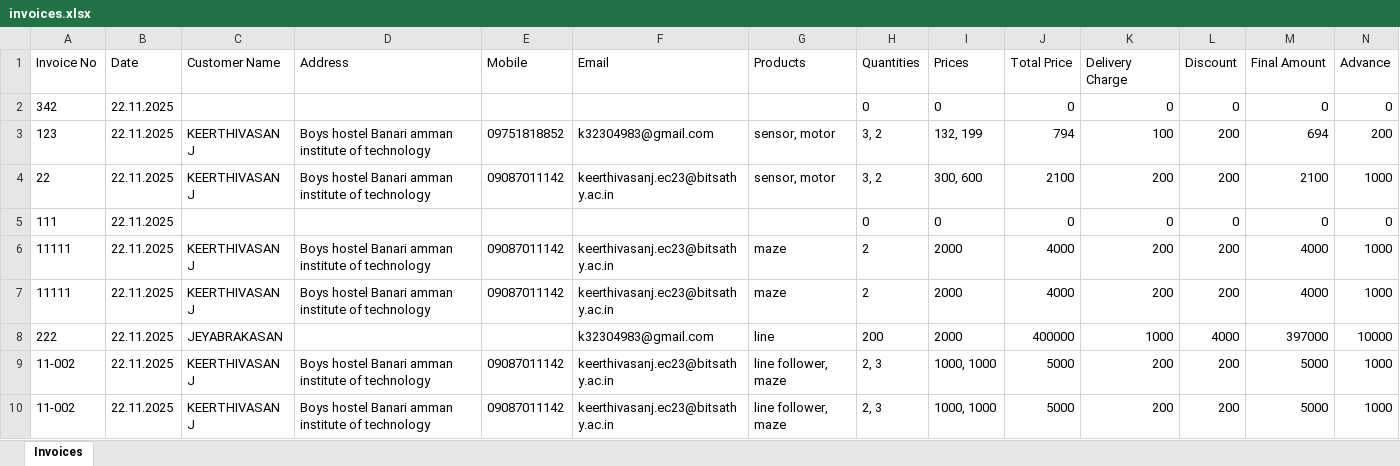
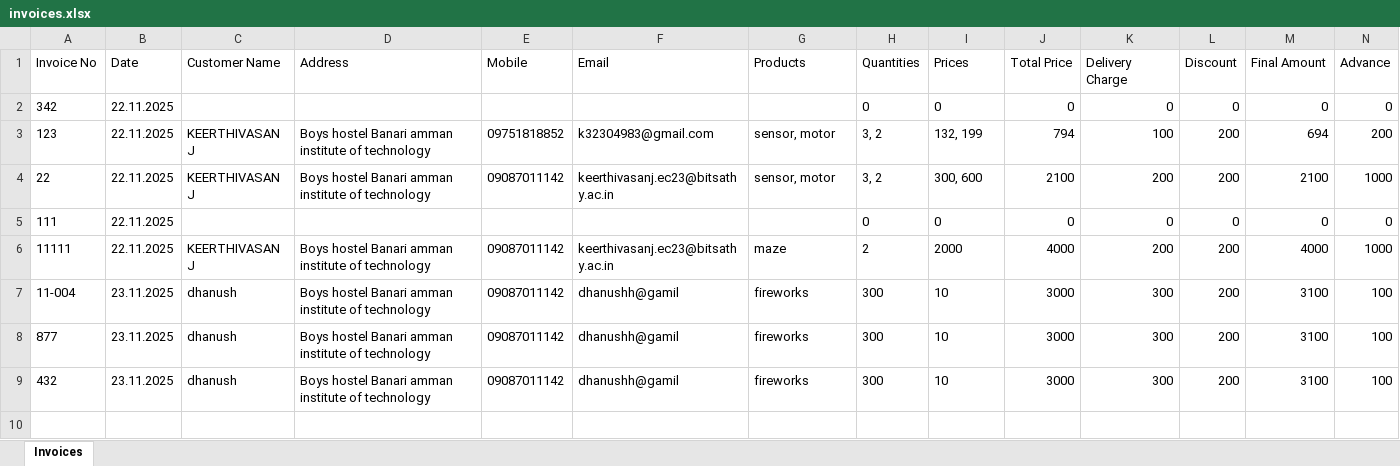
Before and after one commit to KEERTHIVASAN-1/billing-system, an Excel workbook: server/invoices.xlsx, sheet Invoices, drawn as a sheet; only a part is shown; values as stored, in another font and other column widths than the file's, no borders; removed rows and columns are numbered as before the commit, all else as after; rows hold the shown columns only; the diff names each change by its address in the sheet, - before the commit and + after, or states it on an @@ line.

```diff
--- a/server/invoices.xlsx (sheet Invoices)
+++ b/server/invoices.xlsx (sheet Invoices)
-row 7: 11111 | 22.11.2025 | KEERTHIVASAN J | Boys hostel Banari amman institute of technology | 09087011142 | keerthivasanj.ec23@bitsathy.ac.in | maze | 2 | 2000 | 4000 | 200 | 200 | 4000 | 1000
-row 8: 222 | 22.11.2025 | JEYABRAKASAN |  |  | k32304983@gmail.com | line | 200 | 2000 | 400000 | 1000 | 4000 | 397000 | 10000
-row 9: 11-002 | 22.11.2025 | KEERTHIVASAN J | Boys hostel Banari amman institute of technology | 09087011142 | keerthivasanj.ec23@bitsathy.ac.in | line follower, maze | 2, 3 | 1000, 1000 | 5000 | 200 | 200 | 5000 | 1000
-row 10: 11-002 | 22.11.2025 | KEERTHIVASAN J | Boys hostel Banari amman institute of technology | 09087011142 | keerthivasanj.ec23@bitsathy.ac.in | line follower, maze | 2, 3 | 1000, 1000 | 5000 | 200 | 200 | 5000 | 1000
+row 7: 11-004 | 23.11.2025 | dhanush | Boys hostel Banari amman institute of technology | 09087011142 | dhanushh@gamil | fireworks | 300 | 10 | 3000 | 300 | 200 | 3100 | 100
+row 8: 877 | 23.11.2025 | dhanush | Boys hostel Banari amman institute of technology | 09087011142 | dhanushh@gamil | fireworks | 300 | 10 | 3000 | 300 | 200 | 3100 | 100
+row 9: 432 | 23.11.2025 | dhanush | Boys hostel Banari amman institute of technology | 09087011142 | dhanushh@gamil | fireworks | 300 | 10 | 3000 | 300 | 200 | 3100 | 100
```
Also changed, not shown: 3 other files.
